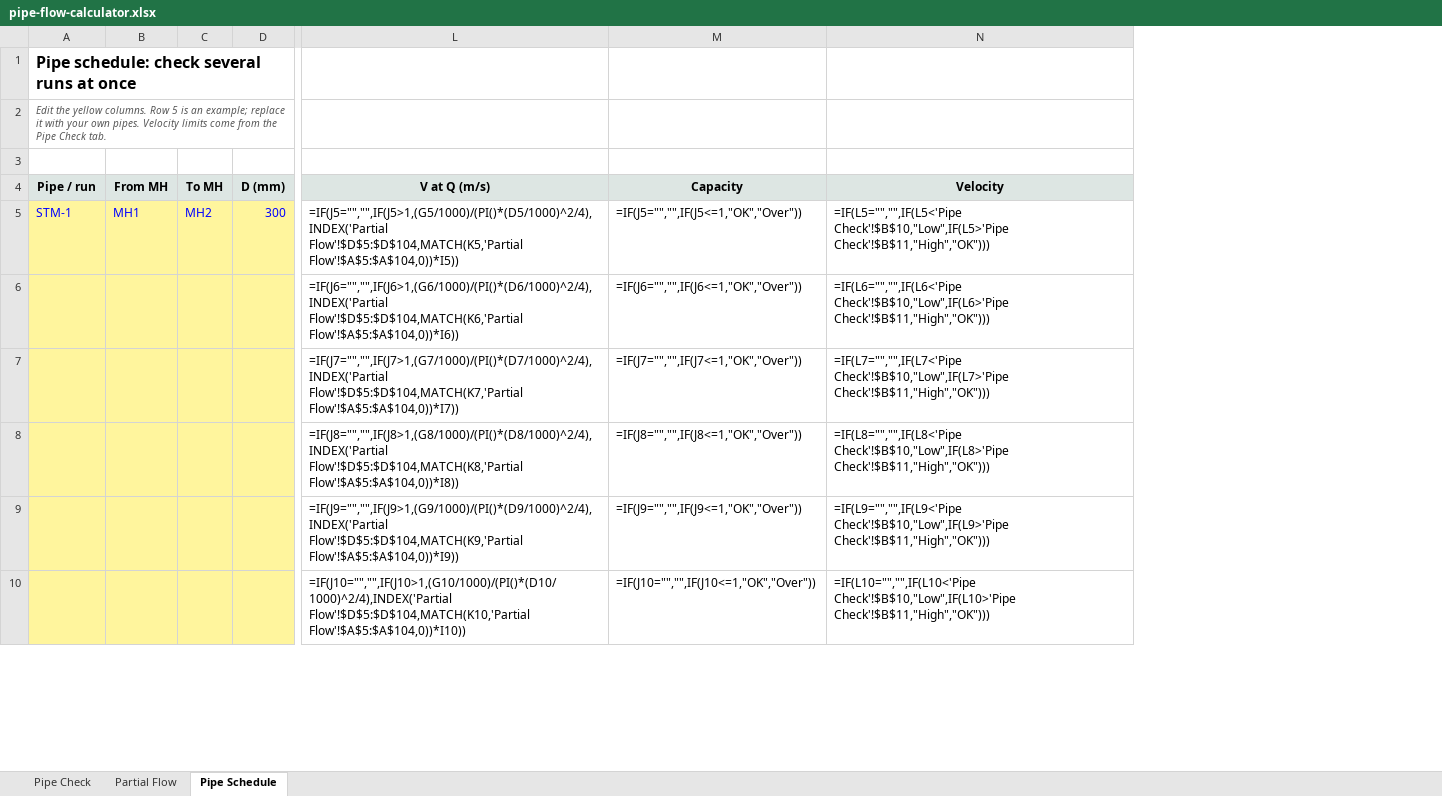
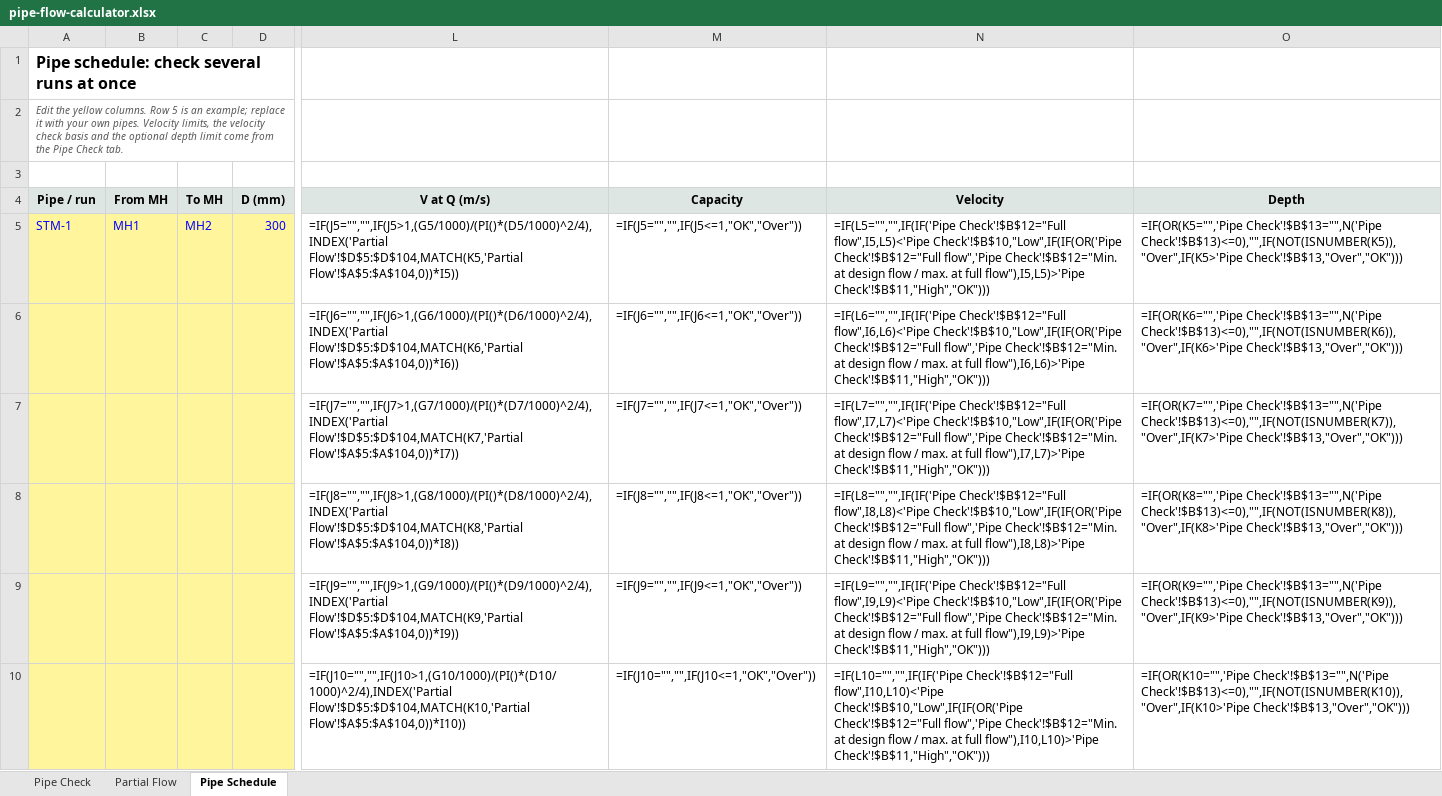
Before and after one commit to tedn0405/tedn0405.github.io, an Excel workbook: downloads/pipe-flow-calculator.xlsx, sheet Pipe Schedule, drawn as a sheet; only a part is shown, gaps mark what is left out; values as stored, in another font and other column widths than the file's, no borders; formulas without a stored value are shown as written; conditional formats not drawn; the diff covers the shown part only; the diff names each change by its address in the sheet, - before the commit and + after, or states it on an @@ line.

```diff
--- a/downloads/pipe-flow-calculator.xlsx (sheet Pipe Schedule)
+++ b/downloads/pipe-flow-calculator.xlsx (sheet Pipe Schedule)
+column O (Depth), rows 5-10: =IF(OR(K5="",'Pipe Check'!$B$13="",N('Pipe Check'!$B$13)<=0),"",IF(NOT(ISNUMBER(K5)),"Over",IF(K5>'Pipe Check'!$B$13,"Over","OK"))) | =IF(OR(K6="",'Pipe Check'!$B$13="",N('Pipe Check'!$B$13)<=0),"",IF(NOT(ISNUMBER(K6)),"Over",IF(K6>'Pipe Check'!$B$13,"Over","OK"))) | =IF(OR(K7="",'Pipe Check'!$B$13="",N('Pipe Check'!$B$13)<=0),"",IF(NOT(ISNUMBER(K7)),"Over",IF(K7>'Pipe Check'!$B$13,"Over","OK"))) | =IF(OR(K8="",'Pipe Check'!$B$13="",N('Pipe Check'!$B$13)<=0),"",IF(NOT(ISNUMBER(K8)),"Over",IF(K8>'Pipe Check'!$B$13,"Over","OK"))) | =IF(OR(K9="",'Pipe Check'!$B$13="",N('Pipe Check'!$B$13)<=0),"",IF(NOT(ISNUMBER(K9)),"Over",IF(K9>'Pipe Check'!$B$13,"Over","OK"))) | =IF(OR(K10="",'Pipe Check'!$B$13="",N('Pipe Check'!$B$13)<=0),"",IF(NOT(ISNUMBER(K10)),"Over",IF(K10>'Pipe Check'!$B$13,"Over","OK")))
-A2 (Pipe / run): …pipes. Velocity limits come from…
+A2 (Pipe / run): …pipes. Velocity limits, the velocity check basis and the optional depth limit come from…
-N5 (Velocity): =IF(L5="","",IF(L5<'Pipe Check'!$B$10,"Low",IF(L5>'Pipe Check'!$B$11,"High","OK")))
+N5 (Velocity): =IF(L5="","",IF(IF('Pipe Check'!$B$12="Full flow",I5,L5)<'Pipe Check'!$B$10,"Low",IF(IF(OR('Pipe Check'!$B$12="Full flow",'Pipe Check'!$B$12="Min. at design flow / max. at full flow"),I5,L5)>'Pipe Check'!$B$11,"High","OK")))
-N6 (Velocity): =IF(L6="","",IF(L6<'Pipe Check'!$B$10,"Low",IF(L6>'Pipe Check'!$B$11,"High","OK")))
+N6 (Velocity): =IF(L6="","",IF(IF('Pipe Check'!$B$12="Full flow",I6,L6)<'Pipe Check'!$B$10,"Low",IF(IF(OR('Pipe Check'!$B$12="Full flow",'Pipe Check'!$B$12="Min. at design flow / max. at full flow"),I6,L6)>'Pipe Check'!$B$11,"High","OK")))
-N7 (Velocity): =IF(L7="","",IF(L7<'Pipe Check'!$B$10,"Low",IF(L7>'Pipe Check'!$B$11,"High","OK")))
+N7 (Velocity): =IF(L7="","",IF(IF('Pipe Check'!$B$12="Full flow",I7,L7)<'Pipe Check'!$B$10,"Low",IF(IF(OR('Pipe Check'!$B$12="Full flow",'Pipe Check'!$B$12="Min. at design flow / max. at full flow"),I7,L7)>'Pipe Check'!$B$11,"High","OK")))
-N8 (Velocity): =IF(L8="","",IF(L8<'Pipe Check'!$B$10,"Low",IF(L8>'Pipe Check'!$B$11,"High","OK")))
+N8 (Velocity): =IF(L8="","",IF(IF('Pipe Check'!$B$12="Full flow",I8,L8)<'Pipe Check'!$B$10,"Low",IF(IF(OR('Pipe Check'!$B$12="Full flow",'Pipe Check'!$B$12="Min. at design flow / max. at full flow"),I8,L8)>'Pipe Check'!$B$11,"High","OK")))
-N9 (Velocity): =IF(L9="","",IF(L9<'Pipe Check'!$B$10,"Low",IF(L9>'Pipe Check'!$B$11,"High","OK")))
+N9 (Velocity): =IF(L9="","",IF(IF('Pipe Check'!$B$12="Full flow",I9,L9)<'Pipe Check'!$B$10,"Low",IF(IF(OR('Pipe Check'!$B$12="Full flow",'Pipe Check'!$B$12="Min. at design flow / max. at full flow"),I9,L9)>'Pipe Check'!$B$11,"High","OK")))
-N10 (Velocity): =IF(L10="","",IF(L10<'Pipe Check'!$B$10,"Low",IF(L10>'Pipe Check'!$B$11,"High","OK")))
+N10 (Velocity): =IF(L10="","",IF(IF('Pipe Check'!$B$12="Full flow",I10,L10)<'Pipe Check'!$B$10,"Low",IF(IF(OR('Pipe Check'!$B$12="Full flow",'Pipe Check'!$B$12="Min. at design flow / max. at full flow"),I10,L10)>'Pipe Check'!$B$11,"High","OK")))
```
Also changed, not shown: 24 edited cells elsewhere in this sheet, sheet Pipe Check, 2 other files.
